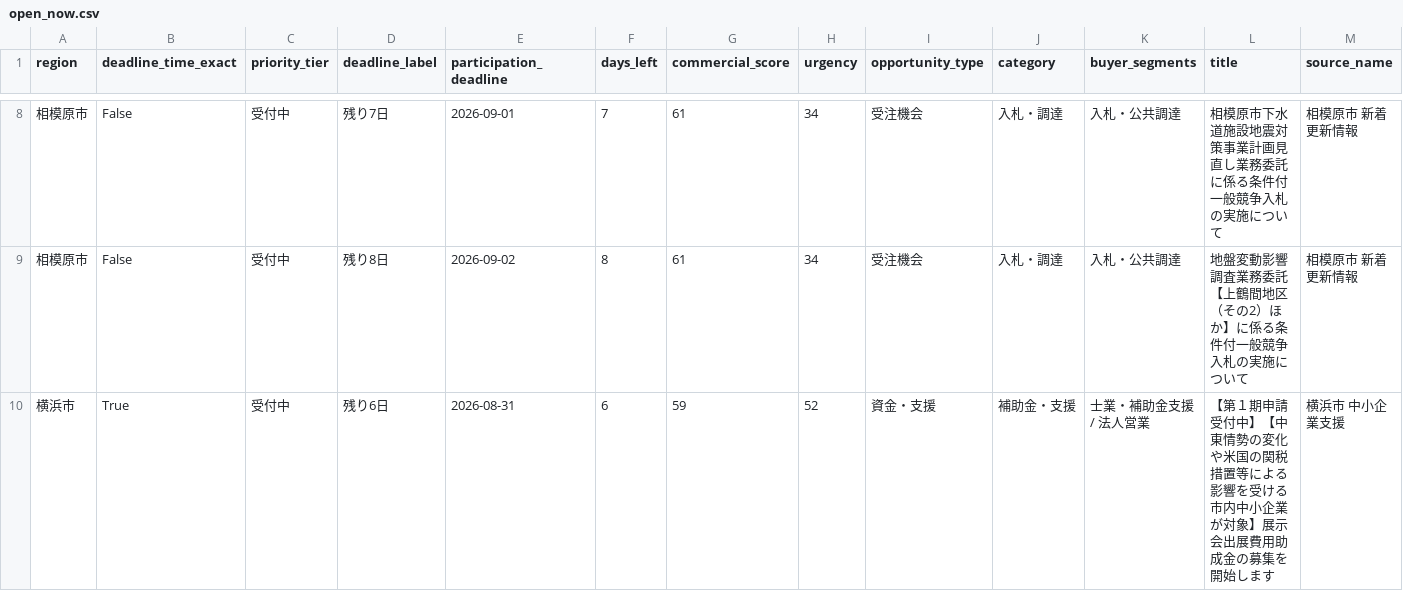
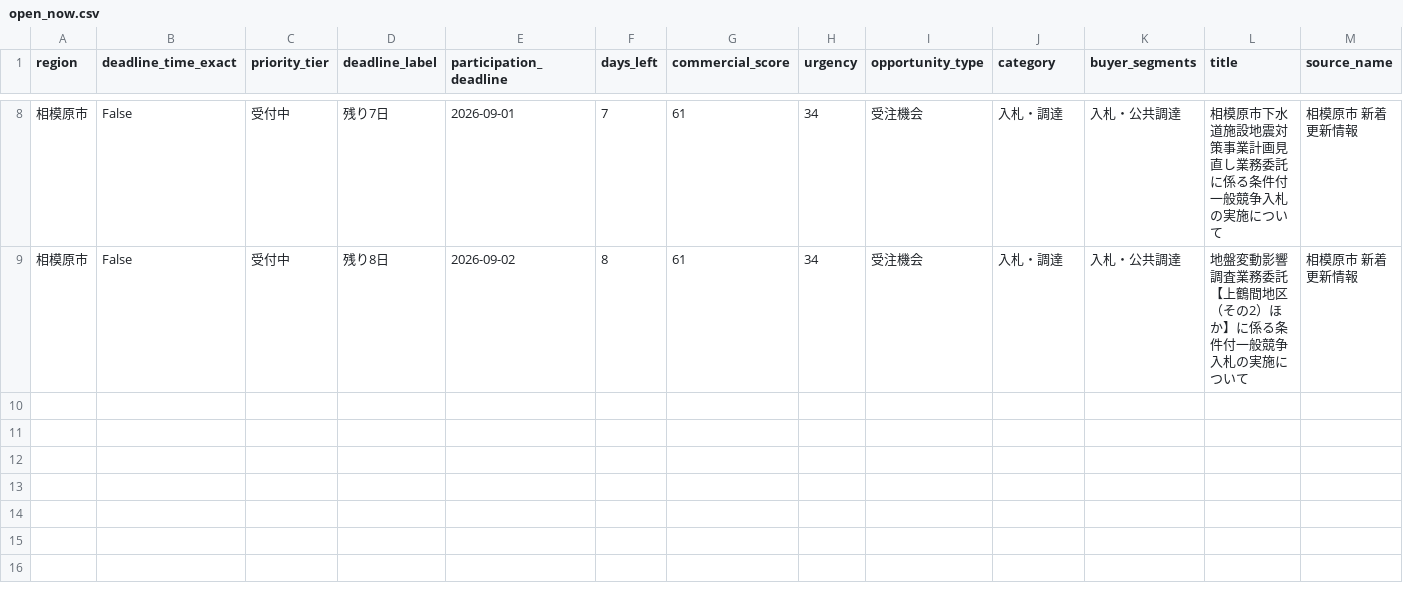
Before and after one commit to yokohama-change/yokohama-change, a CSV file: docs/data/open_now.csv, drawn as a sheet; only a part is shown, gaps mark what is left out; rows hold the shown columns only; the diff names each change by its address in the sheet, - before the commit and + after, or states it on an @@ line.

```diff
--- a/docs/data/open_now.csv
+++ b/docs/data/open_now.csv
-row 10: 横浜市 | True | 受付中 | 残り6日 | 2026-08-31 | 6 | 59 | 52 | 資金・支援 | 補助金・支援 | 士業・補助金支援 / 法人営業 | 【第１期申請受付中】【中東情勢の変化や米国の関税措置等による影響を受ける市内中小企業が対象】展示会出展費用助成金の募集を開始します | 横浜市 中小企業支援
```
Also changed, not shown: docs/data/leads.csv, 51 other files.
